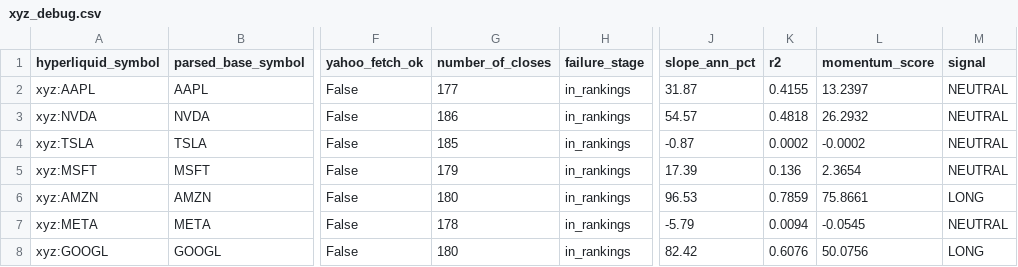
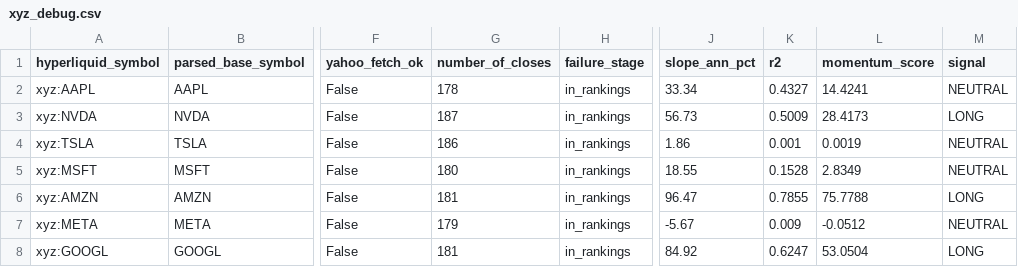
Before and after one commit to akiforge-lab/hyperliquid-momentum-scanner, a CSV file: output/xyz_debug.csv, drawn as a sheet; only a part is shown, gaps mark what is left out; the diff covers the shown part only; the diff names each change by its address in the sheet, - before the commit and + after, or states it on an @@ line.

```diff
--- a/output/xyz_debug.csv
+++ b/output/xyz_debug.csv
-G2 (number_of_closes): 177
+G2 (number_of_closes): 178
-J2 (slope_ann_pct): 31.87
+J2 (slope_ann_pct): 33.34
-K2 (r2): 0.4155
+K2 (r2): 0.4327
-L2 (momentum_score): 13.2397
+L2 (momentum_score): 14.4241
-G3 (number_of_closes): 186
+G3 (number_of_closes): 187
-J3 (slope_ann_pct): 54.57
+J3 (slope_ann_pct): 56.73
-K3 (r2): 0.4818
+K3 (r2): 0.5009
-L3 (momentum_score): 26.2932
+L3 (momentum_score): 28.4173
-M3 (signal): NEUTRAL
+M3 (signal): LONG
-G4 (number_of_closes): 185
+G4 (number_of_closes): 186
-J4 (slope_ann_pct): -0.87
+J4 (slope_ann_pct): 1.86
-K4 (r2): 0.0002
+K4 (r2): 0.001
-L4 (momentum_score): -0.0002
+L4 (momentum_score): 0.0019
-G5 (number_of_closes): 179
+G5 (number_of_closes): 180
-J5 (slope_ann_pct): 17.39
+J5 (slope_ann_pct): 18.55
-K5 (r2): 0.136
+K5 (r2): 0.1528
-L5 (momentum_score): 2.3654
+L5 (momentum_score): 2.8349
-G6 (number_of_closes): 180
+G6 (number_of_closes): 181
-J6 (slope_ann_pct): 96.53
+J6 (slope_ann_pct): 96.47
-K6 (r2): 0.7859
+K6 (r2): 0.7855
-L6 (momentum_score): 75.8661
+L6 (momentum_score): 75.7788
-G7 (number_of_closes): 178
+G7 (number_of_closes): 179
-J7 (slope_ann_pct): -5.79
+J7 (slope_ann_pct): -5.67
-K7 (r2): 0.0094
+K7 (r2): 0.009
-L7 (momentum_score): -0.0545
+L7 (momentum_score): -0.0512
-G8 (number_of_closes): 180
+G8 (number_of_closes): 181
-J8 (slope_ann_pct): 82.42
+J8 (slope_ann_pct): 84.92
-K8 (r2): 0.6076
+K8 (r2): 0.6247
-L8 (momentum_score): 50.0756
+L8 (momentum_score): 53.0504
```
Also changed, not shown: 72 edited cells elsewhere in this file, output/all_rankings.csv, output/missing_symbols.csv, 8 other files.
